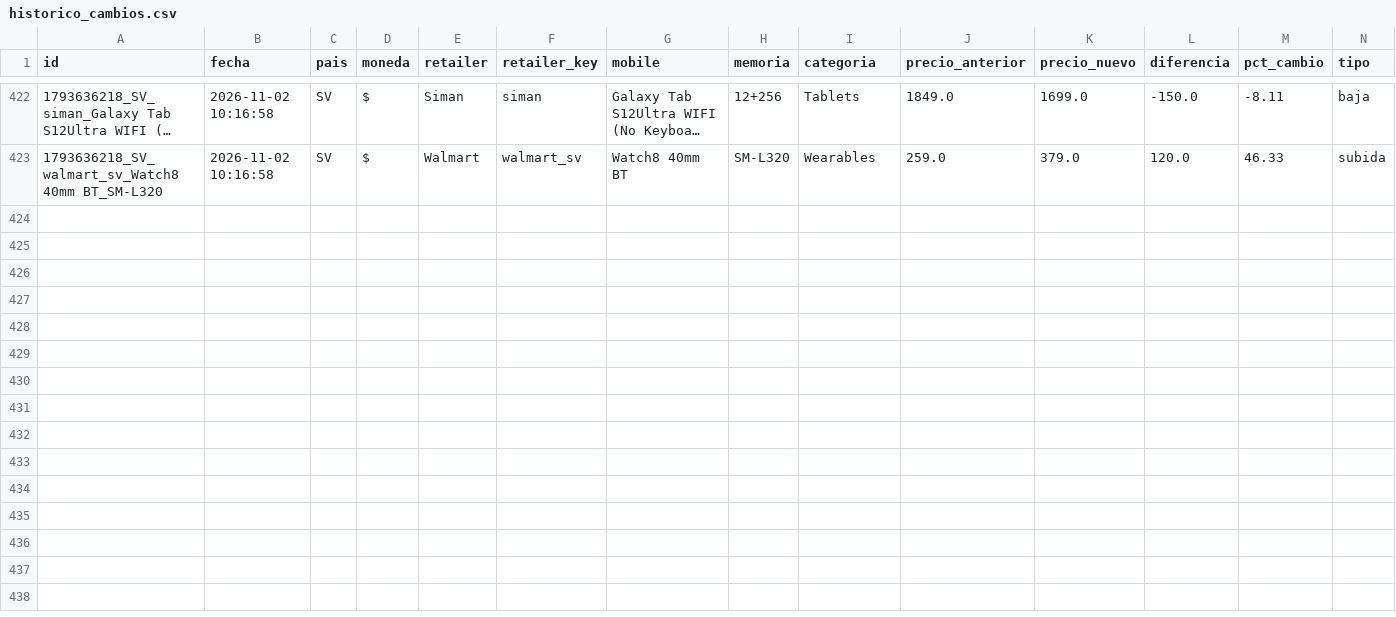
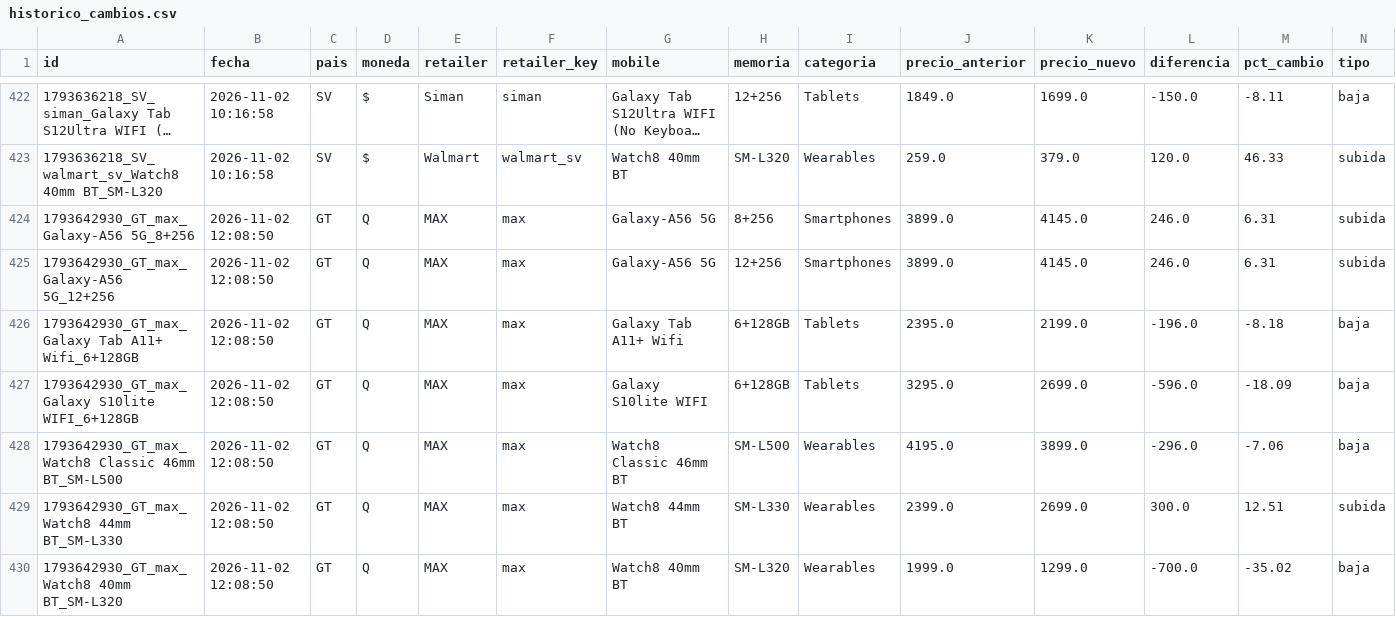
Before and after one commit to goldenboy1496/reporte-precios, a CSV file: data/historico_cambios.csv, drawn as a sheet; only a part is shown, gaps mark what is left out; long unchanged cells end in ….

```diff
--- a/data/historico_cambios.csv
+++ b/data/historico_cambios.csv
@@ -423 +423,8 @@ id,fecha,pais,moneda,retailer,retailer_key,mobile,memoria,categoria,precio_anter
 1793636218_SV_walmart_sv_Watch8 40mm BT_SM-L320,2026-11-02 10:16:58,SV,$,Walmart,walmart_sv,Watch8 40mm BT,SM-L320,Wearables,259.0,379.0,120.0,46.33,subida
+1793642930_GT_max_Galaxy-A56 5G_8+256,2026-11-02 12:08:50,GT,Q,MAX,max,Galaxy-A56 5G,8+256,Smartphones,3899.0,4145.0,246.0,6.31,subida
+1793642930_GT_max_Galaxy-A56 5G_12+256,2026-11-02 12:08:50,GT,Q,MAX,max,Galaxy-A56 5G,12+256,Smartphones,3899.0,4145.0,246.0,6.31,subida
+1793642930_GT_max_Galaxy Tab A11+ Wifi_6+128GB,2026-11-02 12:08:50,GT,Q,MAX,max,Galaxy Tab A11+ Wifi,6+128GB,Tablets,2395.0,2199.0,-196.0,-8.18,baja
+1793642930_GT_max_Galaxy S10lite WIFI_6+128GB,2026-11-02 12:08:50,GT,Q,MAX,max,Galaxy S10lite WIFI,6+128GB,Tablets,3295.0,2699.0,-596.0,-18.09,baja
+1793642930_GT_max_Watch8 Classic 46mm BT_SM-L500,2026-11-02 12:08:50,GT,Q,MAX,max,Watch8 Classic 46mm BT,SM-L500,Wearables,4195.0,3899.0,-296.0,-7.06,baja
+1793642930_GT_max_Watch8 44mm BT_SM-L330,2026-11-02 12:08:50,GT,Q,MAX,max,Watch8 44mm BT,SM-L330,Wearables,2399.0,2699.0,300.0,12.51,subida
+1793642930_GT_max_Watch8 40mm BT_SM-L320,2026-11-02 12:08:50,GT,Q,MAX,max,Watch8 40mm BT,SM-L320,Wearables,1999.0,1299.0,-700.0,-35.02,baja
```
Also changed, not shown: data/productos_diunsa.csv, data/productos_elektra.csv, 7 other files.
